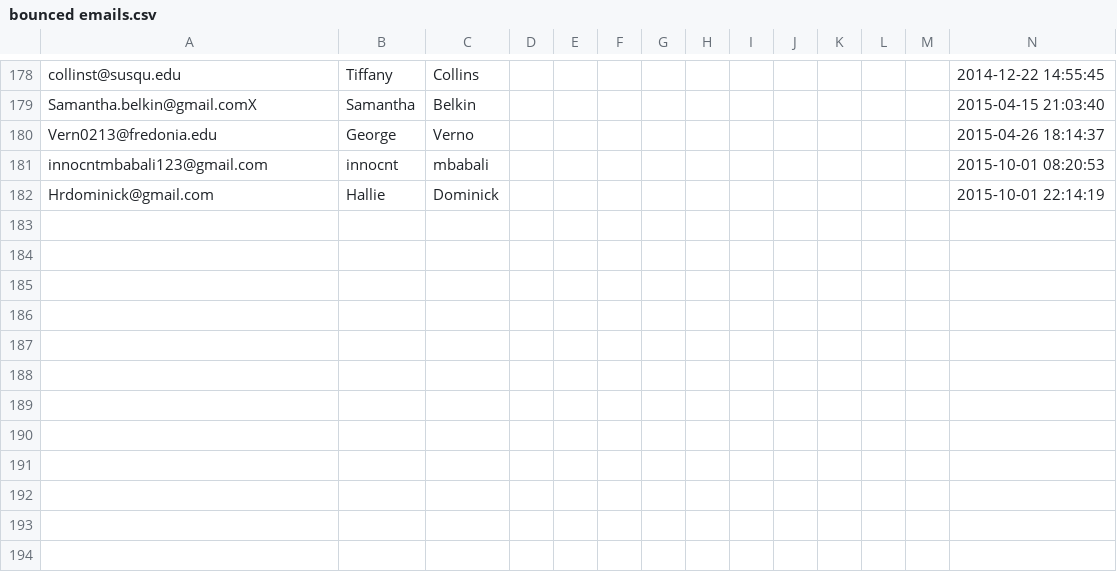
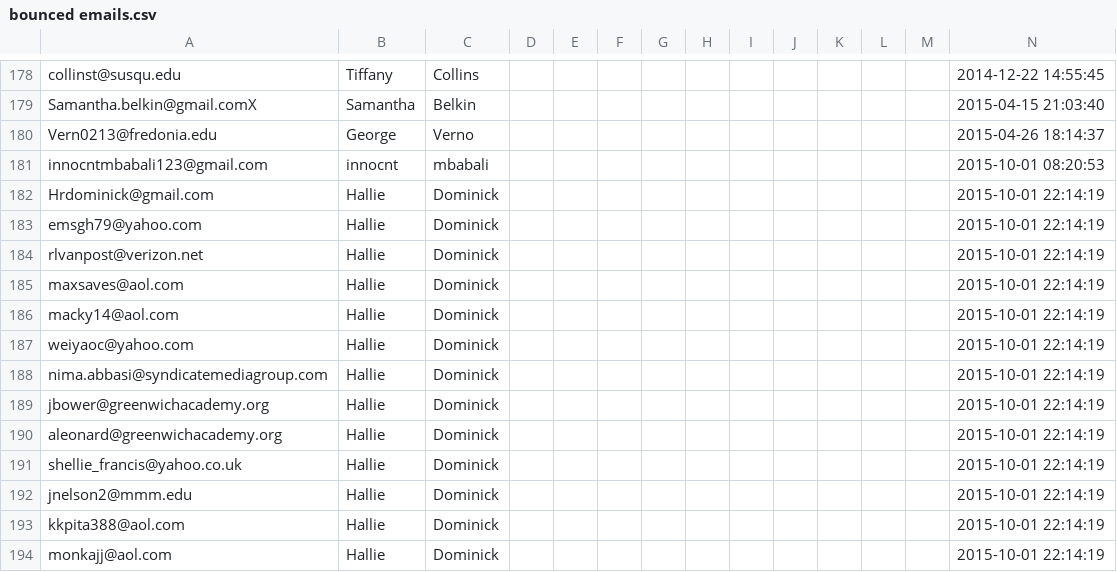
Before and after one commit to mandanna-thekkada/greenwich_emails, a CSV file: src/main/resources/bounced emails.csv, drawn as a sheet; only a part is shown, gaps mark what is left out.

Commit message:
Adding new bounced emails

```diff
--- a/src/main/resources/bounced emails.csv
+++ b/src/main/resources/bounced emails.csv
@@ -182 +182,13 @@ innocntmbabali123@gmail.com,innocnt,mbabali,,,,,,,,,,,2015-10-01 08:20:53
 Hrdominick@gmail.com,Hallie,Dominick,,,,,,,,,,,2015-10-01 22:14:19
+emsgh79@yahoo.com,Hallie,Dominick,,,,,,,,,,,2015-10-01 22:14:19
+rlvanpost@verizon.net,Hallie,Dominick,,,,,,,,,,,2015-10-01 22:14:19
+maxsaves@aol.com,Hallie,Dominick,,,,,,,,,,,2015-10-01 22:14:19
+macky14@aol.com,Hallie,Dominick,,,,,,,,,,,2015-10-01 22:14:19
+weiyaoc@yahoo.com,Hallie,Dominick,,,,,,,,,,,2015-10-01 22:14:19
+nima.abbasi@syndicatemediagroup.com,Hallie,Dominick,,,,,,,,,,,2015-10-01 22:14:19
+jbower@greenwichacademy.org,Hallie,Dominick,,,,,,,,,,,2015-10-01 22:14:19
+aleonard@greenwichacademy.org,Hallie,Dominick,,,,,,,,,,,2015-10-01 22:14:19
+shellie_francis@yahoo.co.uk,Hallie,Dominick,,,,,,,,,,,2015-10-01 22:14:19
+jnelson2@mmm.edu,Hallie,Dominick,,,,,,,,,,,2015-10-01 22:14:19
+kkpita388@aol.com,Hallie,Dominick,,,,,,,,,,,2015-10-01 22:14:19
+monkajj@aol.com,Hallie,Dominick,,,,,,,,,,,2015-10-01 22:14:19
```
